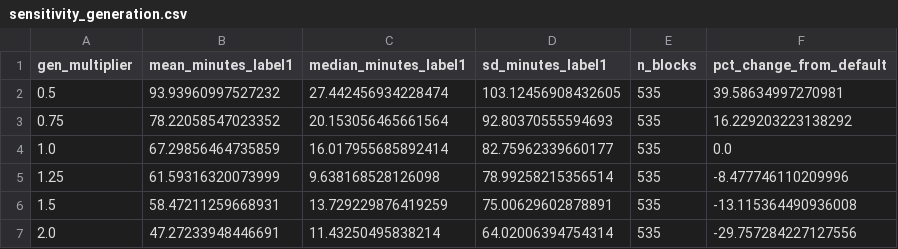
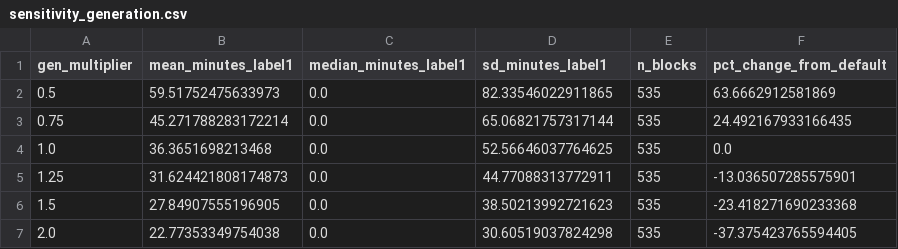
Before and after one commit to vanamagautam24/co2-occupancy-duration-inference-paper, a CSV file: research_outputs/validation/sensitivity_generation.csv, drawn as a sheet.

```diff
--- a/research_outputs/validation/sensitivity_generation.csv
+++ b/research_outputs/validation/sensitivity_generation.csv
@@ -1,7 +1,7 @@
 gen_multiplier,mean_minutes_label1,median_minutes_label1,sd_minutes_label1,n_blocks,pct_change_from_default
-0.5,93.93960997527232,27.442456934228474,103.12456908432605,535,39.58634997270981
-0.75,78.22058547023352,20.153056465661564,92.80370555594693,535,16.229203223138292
-1.0,67.29856464735859,16.017955685892414,82.75962339660177,535,0.0
-1.25,61.59316320073999,9.638168528126098,78.99258215356514,535,-8.477746110209996
-1.5,58.47211259668931,13.729229876419259,75.00629602878891,535,-13.115364490936008
-2.0,47.27233948446691,11.43250495838214,64.02006394754314,535,-29.757284227127556
+0.5,59.51752475633973,0.0,82.33546022911865,535,63.6662912581869
+0.75,45.271788283172214,0.0,65.06821757317144,535,24.492167933166435
+1.0,36.3651698213468,0.0,52.56646037764625,535,0.0
+1.25,31.624421808174873,0.0,44.77088313772911,535,-13.036507285575901
+1.5,27.84907555196905,0.0,38.50213992721623,535,-23.418271690233368
+2.0,22.77353349754038,0.0,30.60519037824298,535,-37.375423765594405
```
Also changed, not shown: research_outputs/estimator/daily_estimates.csv, research_outputs/estimator/individual_summary.csv, 40 other files.
